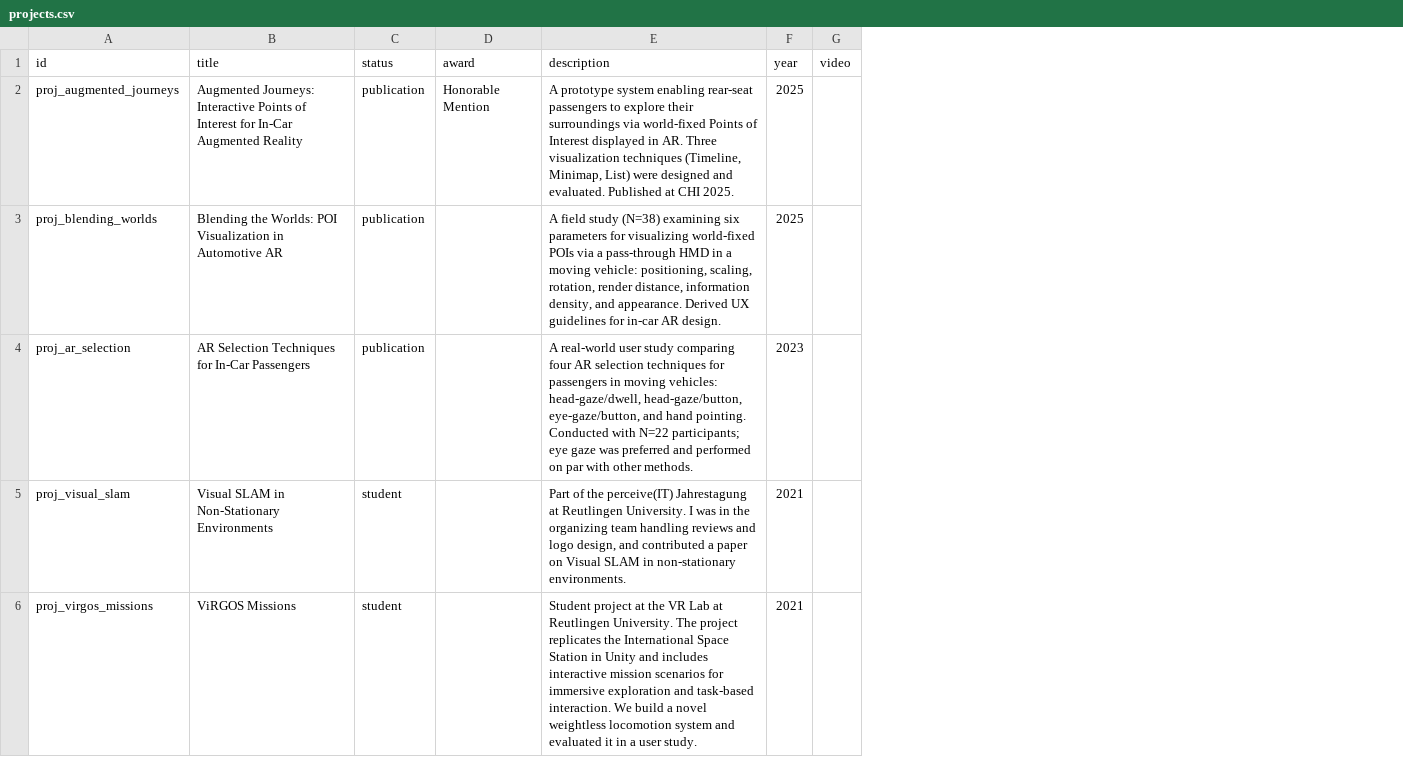
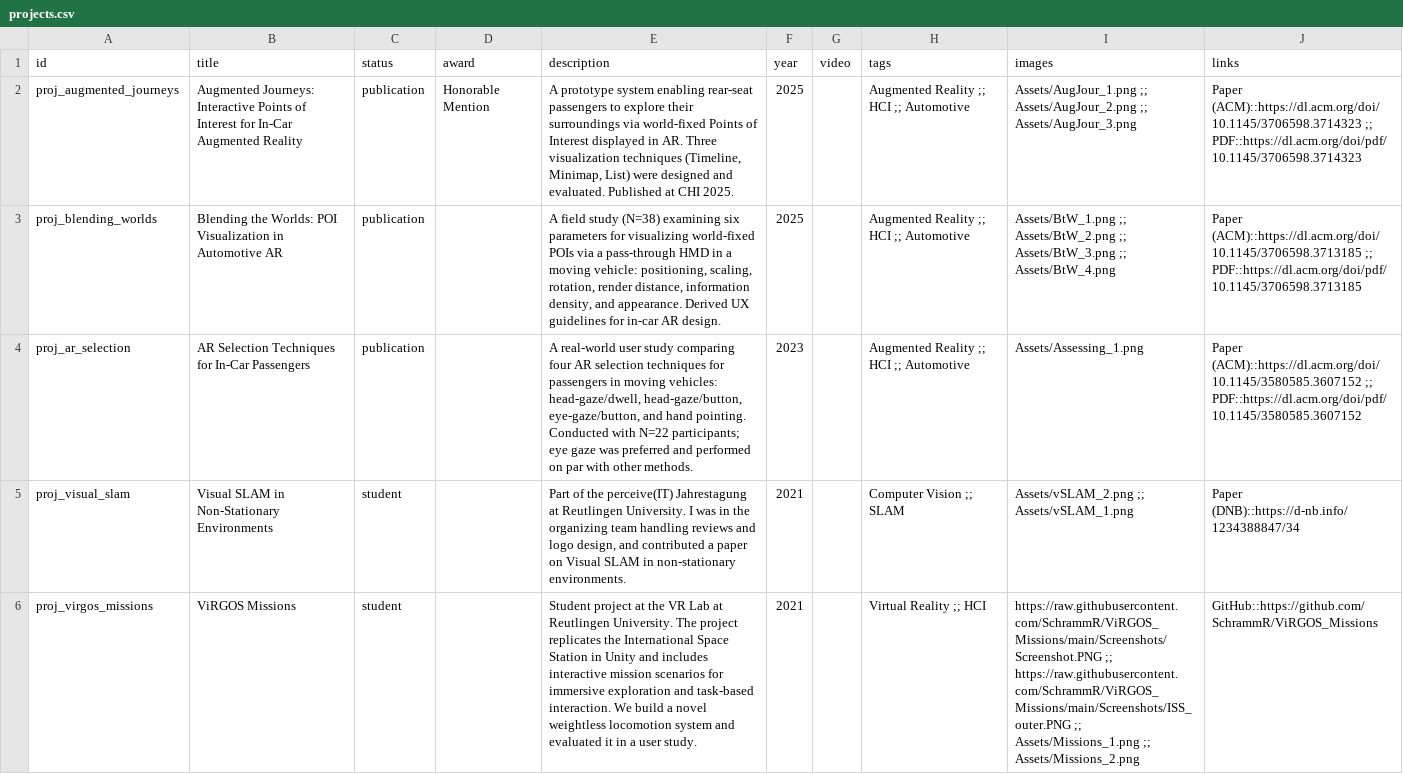
Before and after one commit to SchrammR/SchrammR.github.io, a CSV file: data/projects.csv, drawn as a sheet; only a part is shown; the diff names each change by its address in the sheet, - before the commit and + after, or states it on an @@ line.

```diff
--- a/data/projects.csv
+++ b/data/projects.csv
+column H (tags), rows 2-6: Augmented Reality ;; HCI ;; Automotive | Augmented Reality ;; HCI ;; Automotive | Augmented Reality ;; HCI ;; Automotive | Computer Vision ;; SLAM | Virtual Reality ;; HCI
+column I (images), rows 2-6: Assets/AugJour_1.png ;; Assets/AugJour_2.png ;; Assets/AugJour_3.png | Assets/BtW_1.png ;; Assets/BtW_2.png ;; Assets/BtW_3.png ;; Assets/BtW_4.png | Assets/Assessing_1.png | Assets/vSLAM_2.png ;; Assets/vSLAM_1.png | https://raw.githubusercontent.com/SchrammR/ViRGOS_Missions/main/Screenshots/Screenshot.PNG ;; https://raw.githubusercontent.com/SchrammR/ViRGOS_Missions/main/Screenshots/ISS_outer.PNG ;; Assets/Missions_1.png ;; Assets/Missions_2.png
+column J (links), rows 2-6: Paper (ACM)::https://dl.acm.org/doi/10.1145/3706598.3714323 ;; PDF::https://dl.acm.org/doi/pdf/10.1145/3706598.3714323 | Paper (ACM)::https://dl.acm.org/doi/10.1145/3706598.3713185 ;; PDF::https://dl.acm.org/doi/pdf/10.1145/3706598.3713185 | Paper (ACM)::https://dl.acm.org/doi/10.1145/3580585.3607152 ;; PDF::https://dl.acm.org/doi/pdf/10.1145/3580585.3607152 | Paper (DNB)::https://d-nb.info/1234388847/34 | GitHub::https://github.com/SchrammR/ViRGOS_Missions
```
Also changed, not shown: data/news.csv, data/publications.csv, 7 other files.
